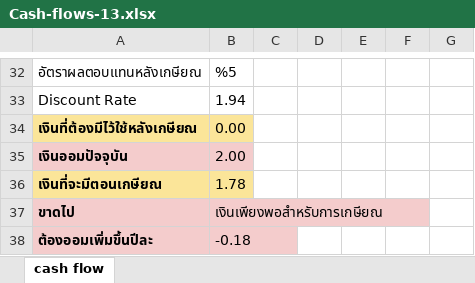
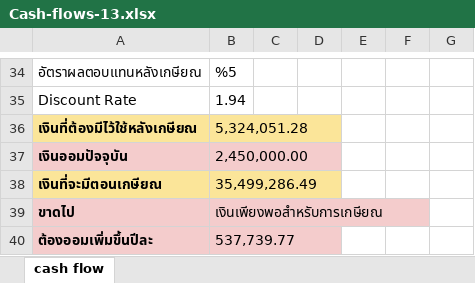
Before and after one commit to ssiaaaaas/TFPA_Project, an Excel workbook: static/file/Cash-flows-13.xlsx, sheet cash flow, drawn as a sheet; only a part is shown, gaps mark what is left out; values as stored, in another font and other column widths than the file's, no borders; addresses are those after the commit; the diff covers the shown part only; the diff names each change by its address in the sheet, - before the commit and + after, or states it on an @@ line.

```diff
--- a/static/file/Cash-flows-13.xlsx (sheet cash flow)
+++ b/static/file/Cash-flows-13.xlsx (sheet cash flow)
-B36: 0.00
+B36: 5,324,051.28
-B37: 2.00
+B37: 2,450,000.00
-B38: 1.78
+B38: 35,499,286.49
-B40: -0.18
+B40: 537,739.77
```
Also changed, not shown: 2 added rows and 92 edited cells elsewhere in this sheet, static/file/Cash-flows-1.xlsx, static/file/Fin-statement-1.xlsx, 42 other files.
